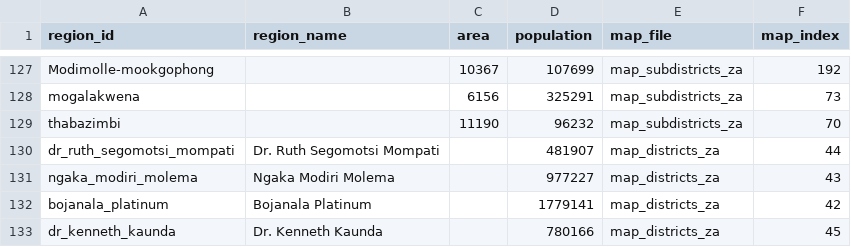
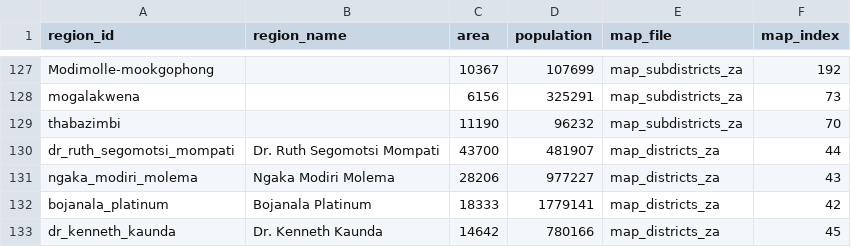
Before and after one commit to webdevan/covid-map, a CSV file: data/regions.csv, drawn as a sheet; only a part is shown, gaps mark what is left out.

```diff
--- a/data/regions.csv
+++ b/data/regions.csv
@@ -129,5 +129,5 @@ mogalakwena,,6156,325291,map_subdistricts_za,73
 thabazimbi,,11190,96232,map_subdistricts_za,70
-dr_ruth_segomotsi_mompati,Dr. Ruth Segomotsi Mompati,,481907,map_districts_za,44
-ngaka_modiri_molema,Ngaka Modiri Molema,,977227,map_districts_za,43
-bojanala_platinum,Bojanala Platinum,,1779141,map_districts_za,42
-dr_kenneth_kaunda,Dr. Kenneth Kaunda,,780166,map_districts_za,45
+dr_ruth_segomotsi_mompati,Dr. Ruth Segomotsi Mompati,43700,481907,map_districts_za,44
+ngaka_modiri_molema,Ngaka Modiri Molema,28206,977227,map_districts_za,43
+bojanala_platinum,Bojanala Platinum,18333,1779141,map_districts_za,42
+dr_kenneth_kaunda,Dr. Kenneth Kaunda,14642,780166,map_districts_za,45
```
Also changed, not shown: 3 other files.
